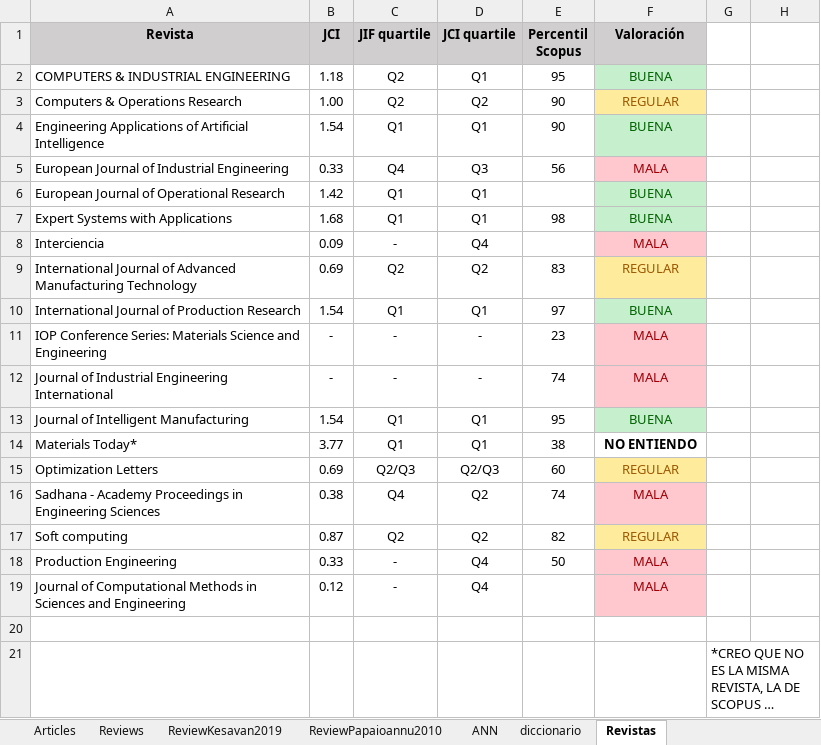
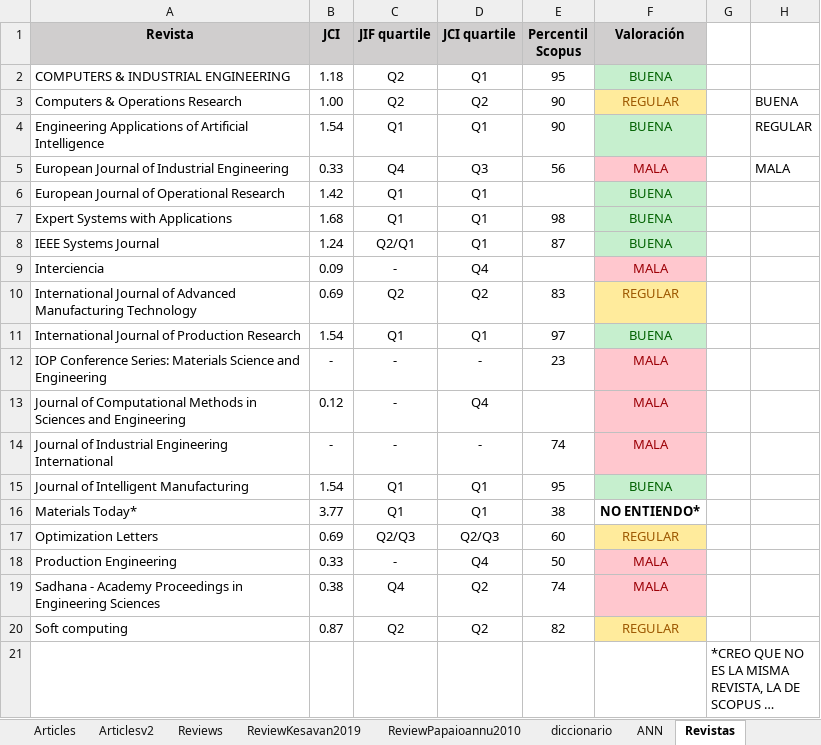
Before and after one commit to jossanlop/cell-formation, an Excel workbook: bibliografia/Analisis_Bibliografia.xlsx, sheet Revistas, drawn as a sheet; long unchanged cells end in …; values as stored, in another font and other column widths than the file's, no borders; removed rows and columns are numbered as before the commit, all else as after; the diff names each change by its address in the sheet, - before the commit and + after, or states it on an @@ line.

```diff
--- a/bibliografia/Analisis_Bibliografia.xlsx (sheet Revistas)
+++ b/bibliografia/Analisis_Bibliografia.xlsx (sheet Revistas)
+sheet tab: Articlesv2
@@ sheet tab order changed: Articles | Articlesv2 | Reviews | ReviewKesavan2019 | ReviewPapaioannu2010 | diccionario | ANN | Revistas @@
-H3: (empty)
+H3: BUENA
-H4: (empty)
+H4: REGULAR
-H5: (empty)
+H5: MALA
+row 8: IEEE Systems Journal | 1.24 | Q2/Q1 | Q1 | 87 | BUENA
@@ row 19 moved to row 13: Journal of Computational Methods in Scie… @@
-F16 (Valoración): NO ENTIENDO
+F16 (Valoración): NO ENTIENDO*
-row 20: (empty)
```
Also changed, not shown: sheet Articles, bibliografia/results/Comparativa Resultados.xlsx, 3 other files.
